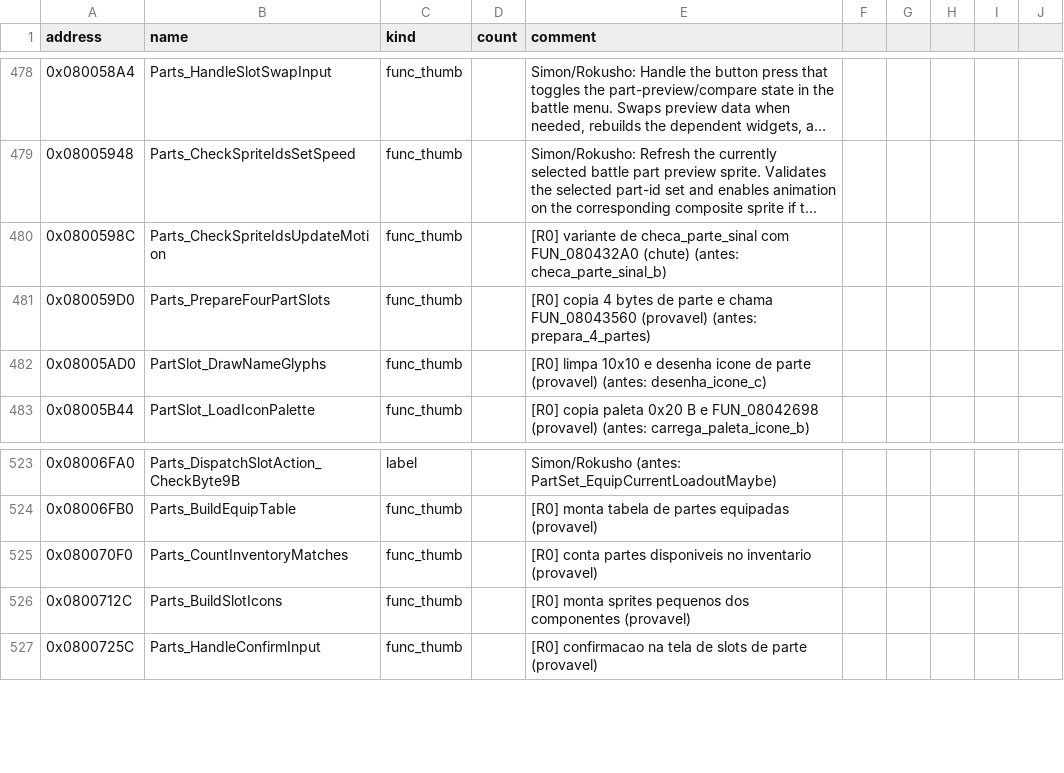
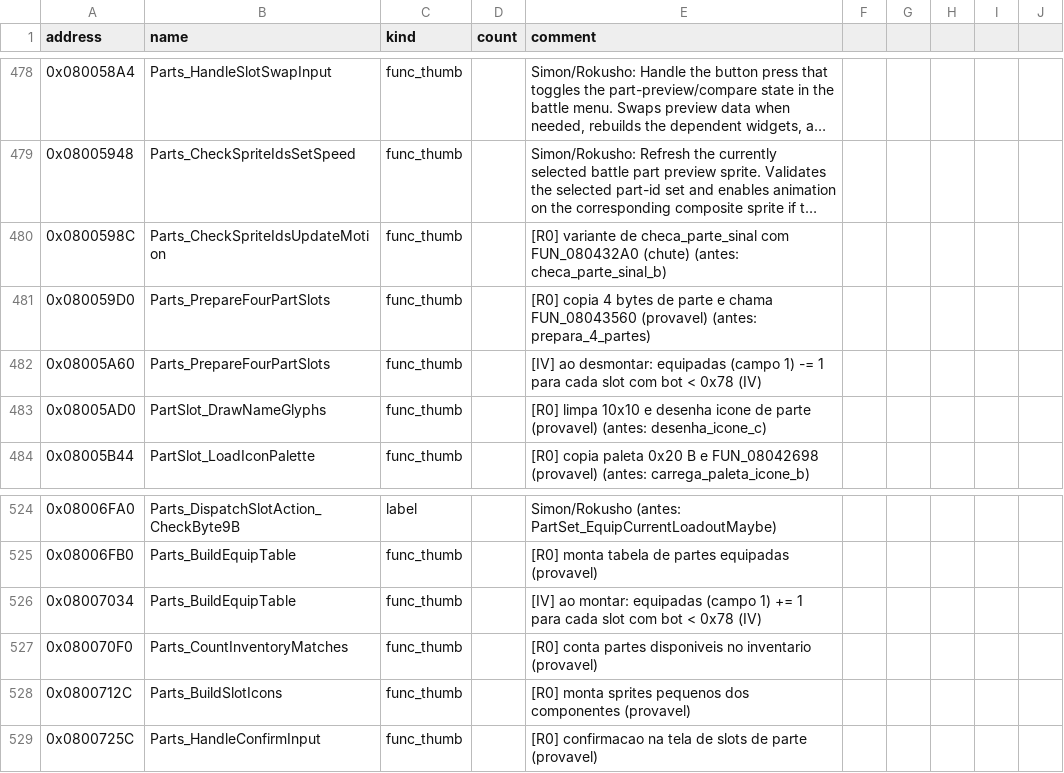
Before and after one commit to jvsdm/Medabots-Romhacking-Toolkit, a CSV file: re/symbols/mtbe.csv, drawn as a sheet; only a part is shown, gaps mark what is left out; long unchanged cells end in …; the diff names each change by its address in the sheet, - before the commit and + after, or states it on an @@ line.

```diff
--- a/re/symbols/mtbe.csv
+++ b/re/symbols/mtbe.csv
+row 482: 0x08005A60 | Parts_PrepareFourPartSlots | func_thumb |  | [IV] ao desmontar: equipadas (campo 1) -= 1 para cada slot com bot < 0x78 (IV)
+row 526: 0x08007034 | Parts_BuildEquipTable | func_thumb |  | [IV] ao montar: equipadas (campo 1) += 1 para cada slot com bot < 0x78 (IV)
```
Also changed, not shown: re/ghidra/medabots_sync.tsv, 2 other files.
